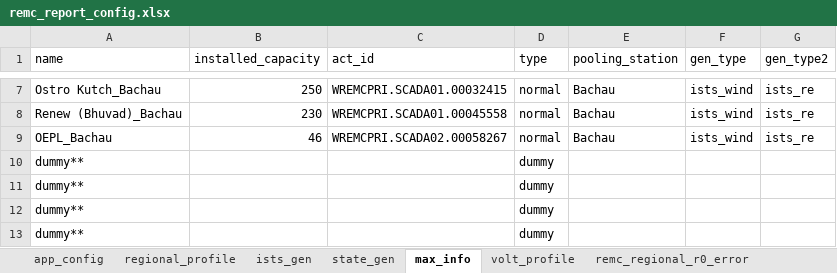
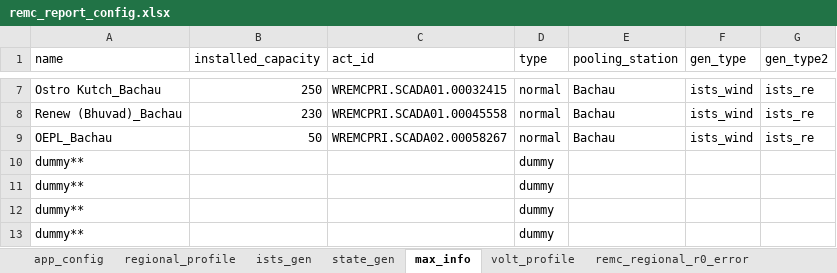
Before and after one commit to nagasudhirpulla/wrldc_remc_reports_generator, an Excel workbook: config/remc_report_config.xlsx, sheet max_info, drawn as a sheet; only a part is shown, gaps mark what is left out; values as stored, in another font and other column widths than the file's, no borders; the diff covers the shown part only; the diff names each change by its address in the sheet, - before the commit and + after, or states it on an @@ line.

Commit message:
IC changes

```diff
--- a/config/remc_report_config.xlsx (sheet max_info)
+++ b/config/remc_report_config.xlsx (sheet max_info)
-B9 (installed_capacity): 46
+B9 (installed_capacity): 50
```
Also changed, not shown: 15 edited cells elsewhere in this sheet, sheet ists_gen, sheet state_gen, sheet regional_profile.
